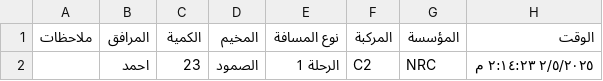
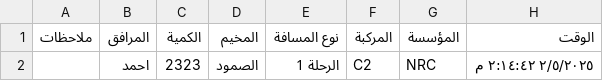
Before and after one commit to mathmodel2/Logger-Eta, a CSV file: Database/Report-2025-05-02.csv, drawn as a sheet; the diff names each change by its address in the sheet, - before the commit and + after, or states it on an @@ line.

Commit message:
Update Report-2025-05-02.csv

```diff
--- a/Database/Report-2025-05-02.csv
+++ b/Database/Report-2025-05-02.csv
-C2 (الكمية): 23
+C2 (الكمية): 2323
-H2 (الوقت): ٢/٥/٢٠٢٥ ٢:١٤:٢٣ م
+H2 (الوقت): ٢/٥/٢٠٢٥ ٢:١٤:٤٢ م
```
